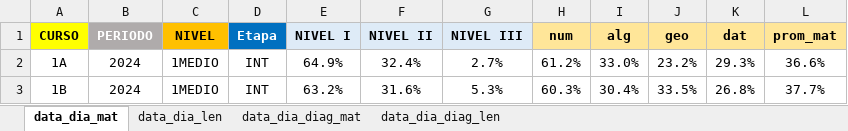
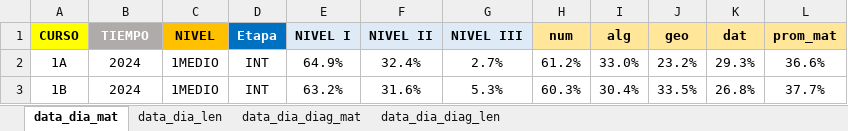
Before and after one commit to cjsepulveda/Proyect_multi_page, an Excel workbook: src/pages/data/data_dia_2024.xlsx, sheet data_dia_mat, drawn as a sheet; only a part is shown; values as stored, in another font and other column widths than the file's, no borders; the diff names each change by its address in the sheet, - before the commit and + after, or states it on an @@ line.

```diff
--- a/src/pages/data/data_dia_2024.xlsx (sheet data_dia_mat)
+++ b/src/pages/data/data_dia_2024.xlsx (sheet data_dia_mat)
-B1: PERIODO
+B1: TIEMPO
```
Also changed, not shown: sheet data_dia_len, formulas that keep their value, 2 other files.
